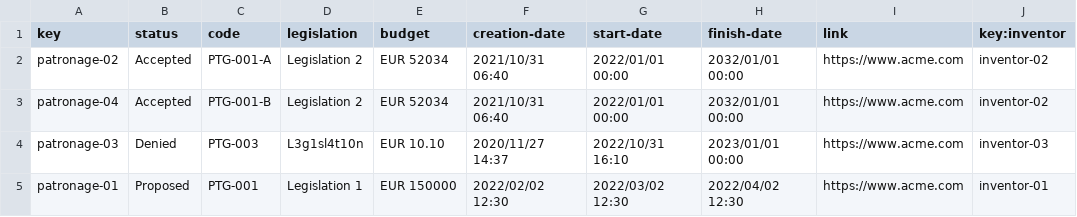
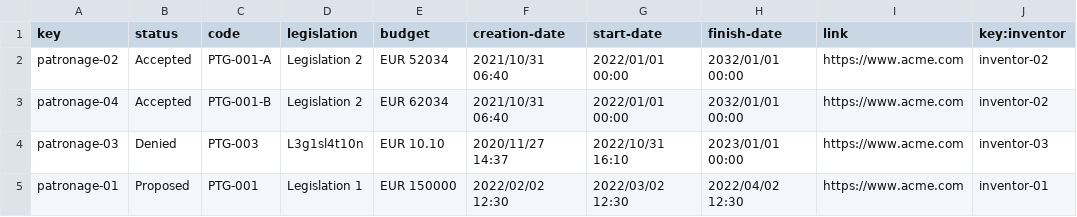
Before and after one commit to JStockwell/Acme-One-E8.02, a CSV file: src/main/webapp/WEB-INF/resources/sample-data/patronage.csv, drawn as a sheet; only a part is shown; the diff names each change by its address in the sheet, - before the commit and + after, or states it on an @@ line.

```diff
--- a/src/main/webapp/WEB-INF/resources/sample-data/patronage.csv
+++ b/src/main/webapp/WEB-INF/resources/sample-data/patronage.csv
-E3 (budget): EUR 52034
+E3 (budget): EUR 62034
```
Also changed, not shown: 43 other files.
